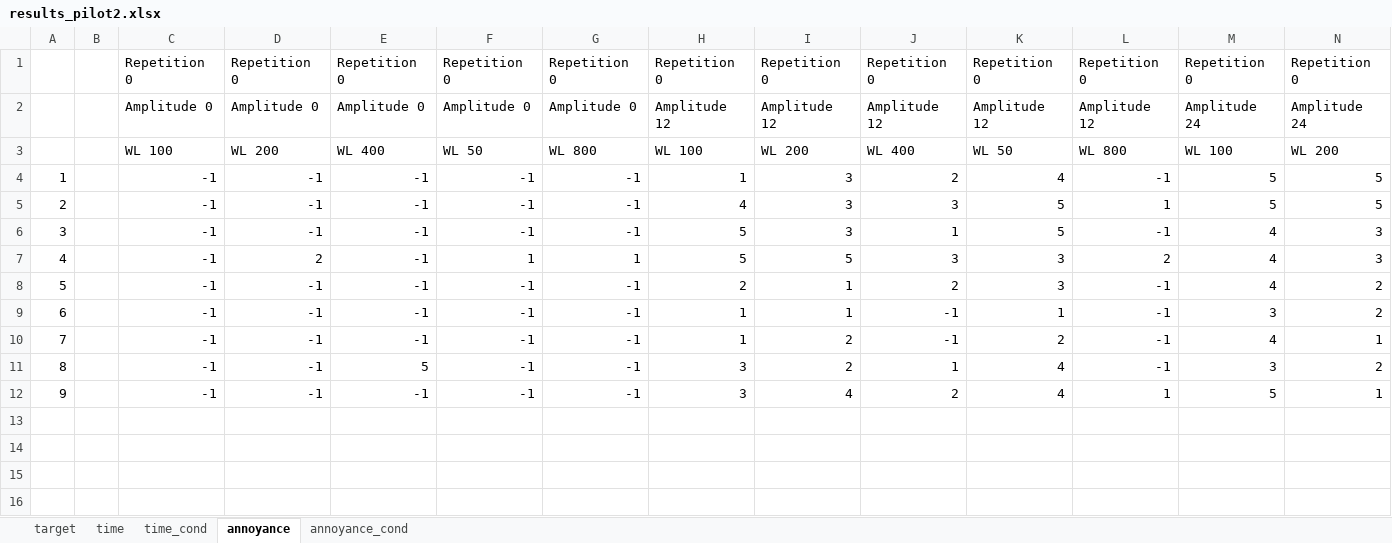
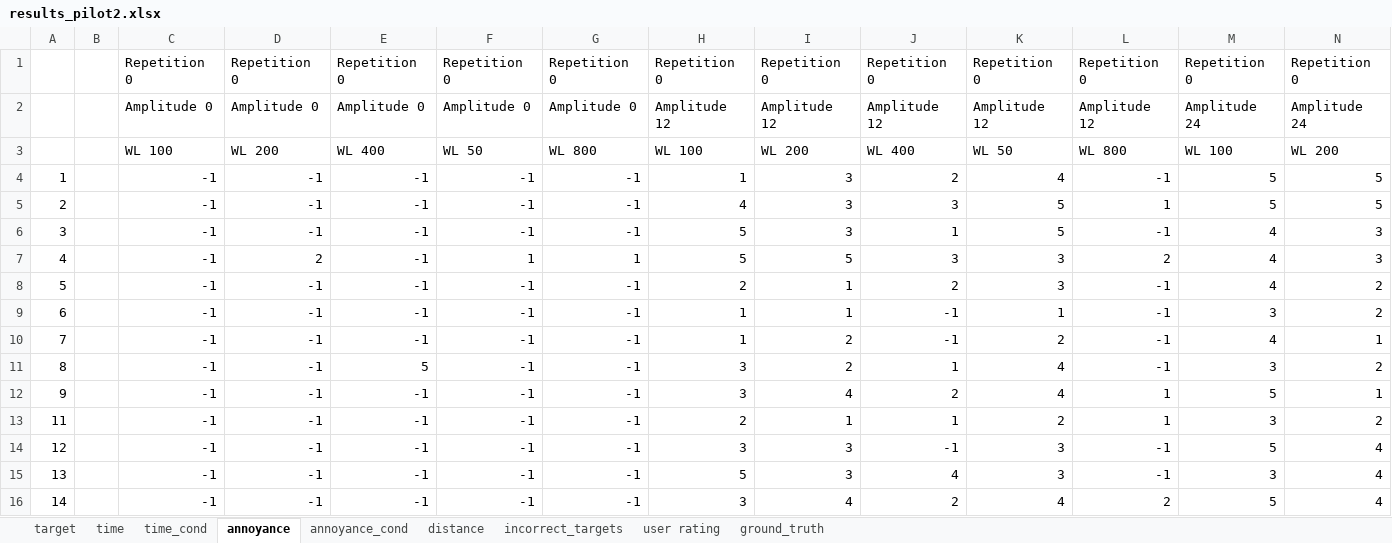
Before and after one commit to PerceptionStudy/Study3, an Excel workbook: UnityProject/results_pilot2.xlsx, sheet annoyance, drawn as a sheet; only a part is shown; values as stored, in another font and other column widths than the file's, no borders; rows hold the shown columns only; the diff names each change by its address in the sheet, - before the commit and + after, or states it on an @@ line.

```diff
--- a/UnityProject/results_pilot2.xlsx (sheet annoyance)
+++ b/UnityProject/results_pilot2.xlsx (sheet annoyance)
+sheet tab: distance
+sheet tab: incorrect_targets
+sheet tab: user rating
+sheet tab: ground_truth
+row 13: 11 |  | -1 | -1 | -1 | -1 | -1 | 2 | 1 | 1 | 2 | 1 | 3 | 2
+row 14: 12 |  | -1 | -1 | -1 | -1 | -1 | 3 | 3 | -1 | 3 | -1 | 5 | 4
+row 15: 13 |  | -1 | -1 | -1 | -1 | -1 | 5 | 3 | 4 | 3 | -1 | 3 | 4
+row 16: 14 |  | -1 | -1 | -1 | -1 | -1 | 3 | 4 | 2 | 4 | 2 | 5 | 4
```
Also changed, not shown: sheet target, sheet time, sheet time_cond, sheet annoyance_cond, formulas that keep their value, charts or pictures.
